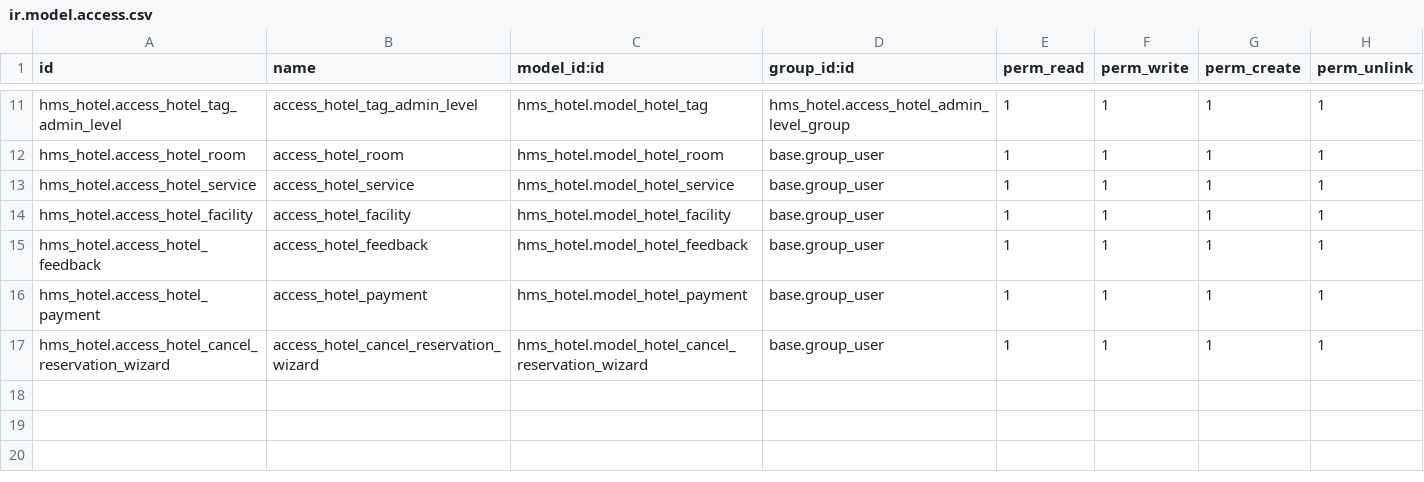
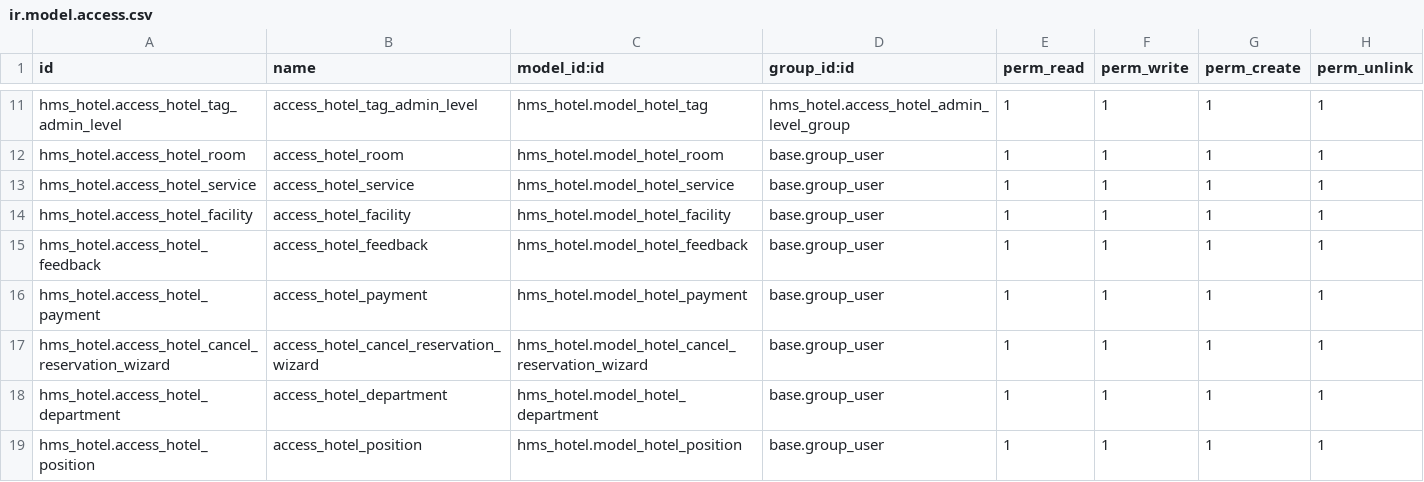
Before and after one commit to Silverdale-Mohsin/hms_hotel, a CSV file: security/ir.model.access.csv, drawn as a sheet; only a part is shown, gaps mark what is left out.

```diff
--- a/security/ir.model.access.csv
+++ b/security/ir.model.access.csv
@@ -17 +17,3 @@ hms_hotel.access_hotel_payment,access_hotel_payment,hms_hotel.model_hotel_paymen
 hms_hotel.access_hotel_cancel_reservation_wizard,access_hotel_cancel_reservation_wizard,hms_hotel.model_hotel_cancel_reservation_wizard,base.group_user,1,1,1,1
+hms_hotel.access_hotel_department,access_hotel_department,hms_hotel.model_hotel_department,base.group_user,1,1,1,1
+hms_hotel.access_hotel_position,access_hotel_position,hms_hotel.model_hotel_position,base.group_user,1,1,1,1
```
Also changed, not shown: 12 other files.
